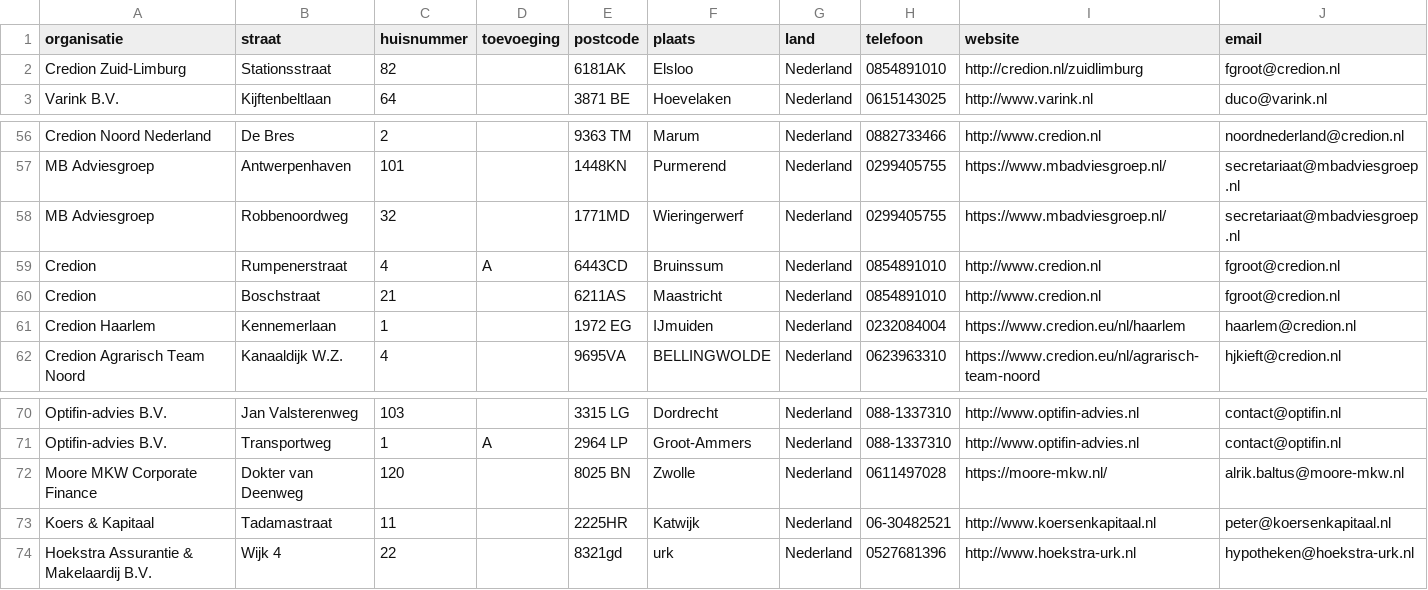
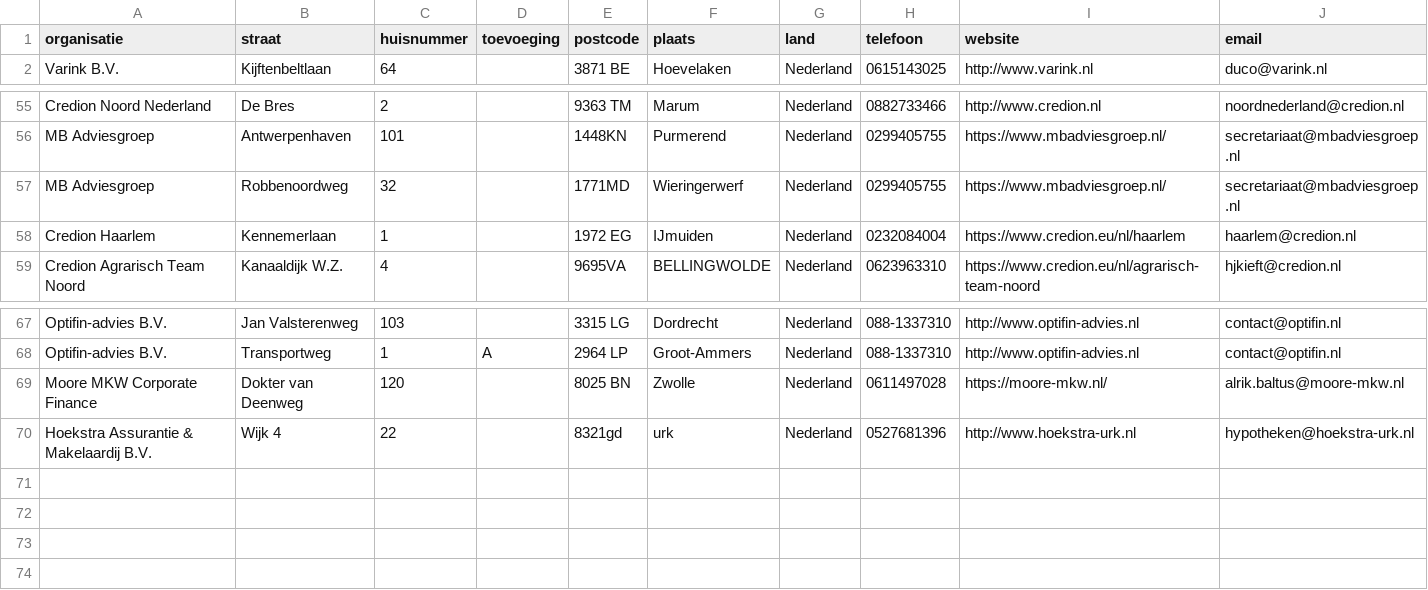
Before and after one commit to Stichting-MKB-Financiering/update-advisors, a CSV file: addresses.csv, drawn as a sheet; only a part is shown, gaps mark what is left out; the diff names each change by its address in the sheet, - before the commit and + after, or states it on an @@ line.

```diff
--- a/addresses.csv
+++ b/addresses.csv
-row 2: Credion Zuid-Limburg | Stationsstraat | 82 |  | 6181AK | Elsloo | Nederland | 0854891010 | http://credion.nl/zuidlimburg | fgroot@credion.nl
-row 59: Credion | Rumpenerstraat | 4 | A | 6443CD | Bruinssum | Nederland | 0854891010 | http://www.credion.nl | fgroot@credion.nl
-row 60: Credion | Boschstraat | 21 |  | 6211AS | Maastricht | Nederland | 0854891010 | http://www.credion.nl | fgroot@credion.nl
-row 73: Koers & Kapitaal | Tadamastraat | 11 |  | 2225HR | Katwijk | Nederland | 06-30482521 | http://www.koersenkapitaal.nl | peter@koersenkapitaal.nl
```
Also changed, not shown: 1 other file.
